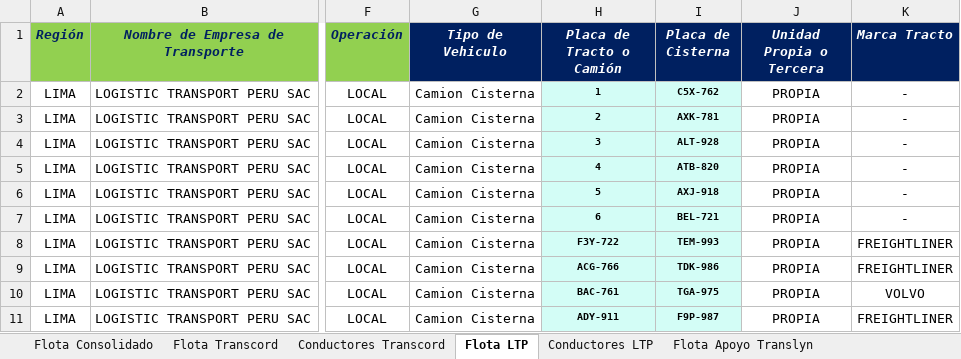
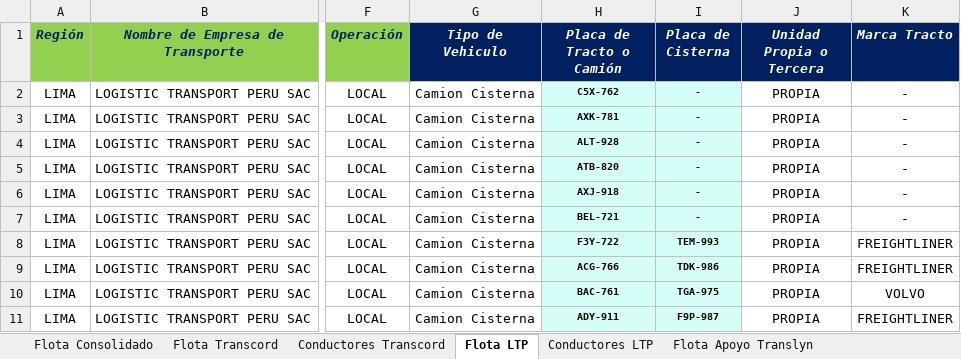
Before and after one commit to Piero16301/Optimizacion_Programacion, an Excel workbook: datos_entrada/Detalle_Unidades.xlsx, sheet Flota LTP, drawn as a sheet; only a part is shown, gaps mark what is left out; values as stored, in another font and other column widths than the file's, no borders; conditional formats and table styles not drawn; the diff names each change by its address in the sheet, - before the commit and + after, or states it on an @@ line.

```diff
--- a/datos_entrada/Detalle_Unidades.xlsx (sheet Flota LTP)
+++ b/datos_entrada/Detalle_Unidades.xlsx (sheet Flota LTP)
-H2 (Placa de Tracto o Camión): 1
+H2 (Placa de Tracto o Camión): C5X-762
-I2 (Placa de Cisterna): C5X-762
+I2 (Placa de Cisterna): -
-H3 (Placa de Tracto o Camión): 2
+H3 (Placa de Tracto o Camión): AXK-781
-I3 (Placa de Cisterna): AXK-781
+I3 (Placa de Cisterna): -
-H4 (Placa de Tracto o Camión): 3
+H4 (Placa de Tracto o Camión): ALT-928
-I4 (Placa de Cisterna): ALT-928
+I4 (Placa de Cisterna): -
-H5 (Placa de Tracto o Camión): 4
+H5 (Placa de Tracto o Camión): ATB-820
-I5 (Placa de Cisterna): ATB-820
+I5 (Placa de Cisterna): -
-H6 (Placa de Tracto o Camión): 5
+H6 (Placa de Tracto o Camión): AXJ-918
-I6 (Placa de Cisterna): AXJ-918
+I6 (Placa de Cisterna): -
-H7 (Placa de Tracto o Camión): 6
+H7 (Placa de Tracto o Camión): BEL-721
-I7 (Placa de Cisterna): BEL-721
+I7 (Placa de Cisterna): -
```
Also changed, not shown: 5 other files.
